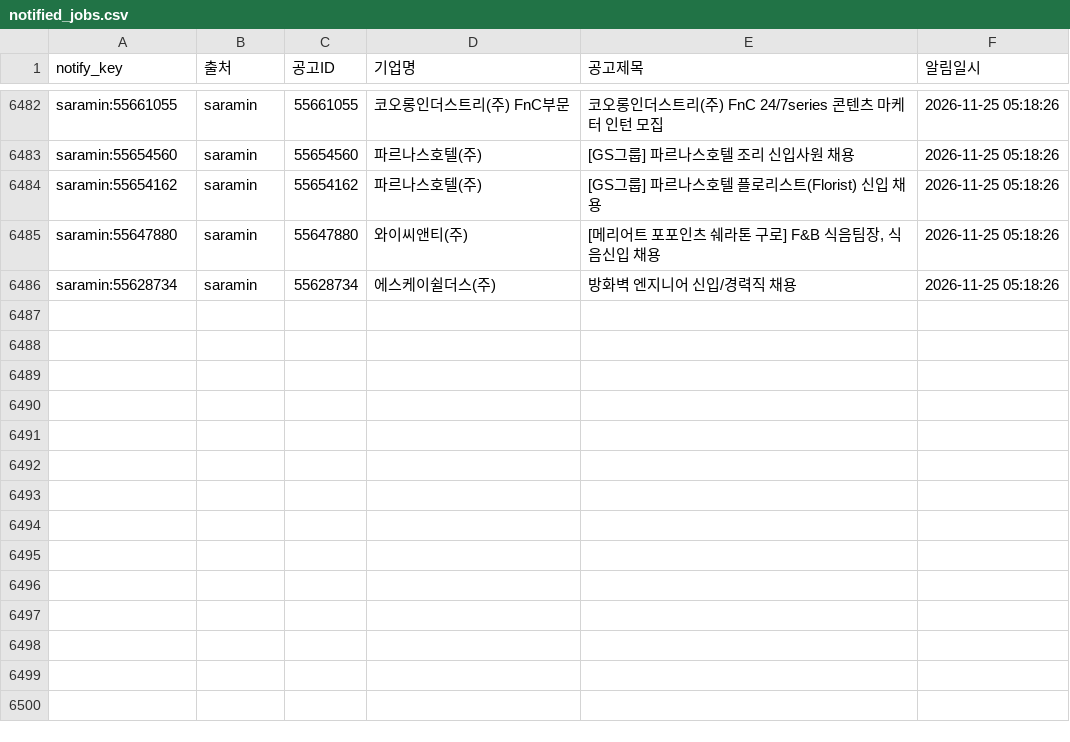
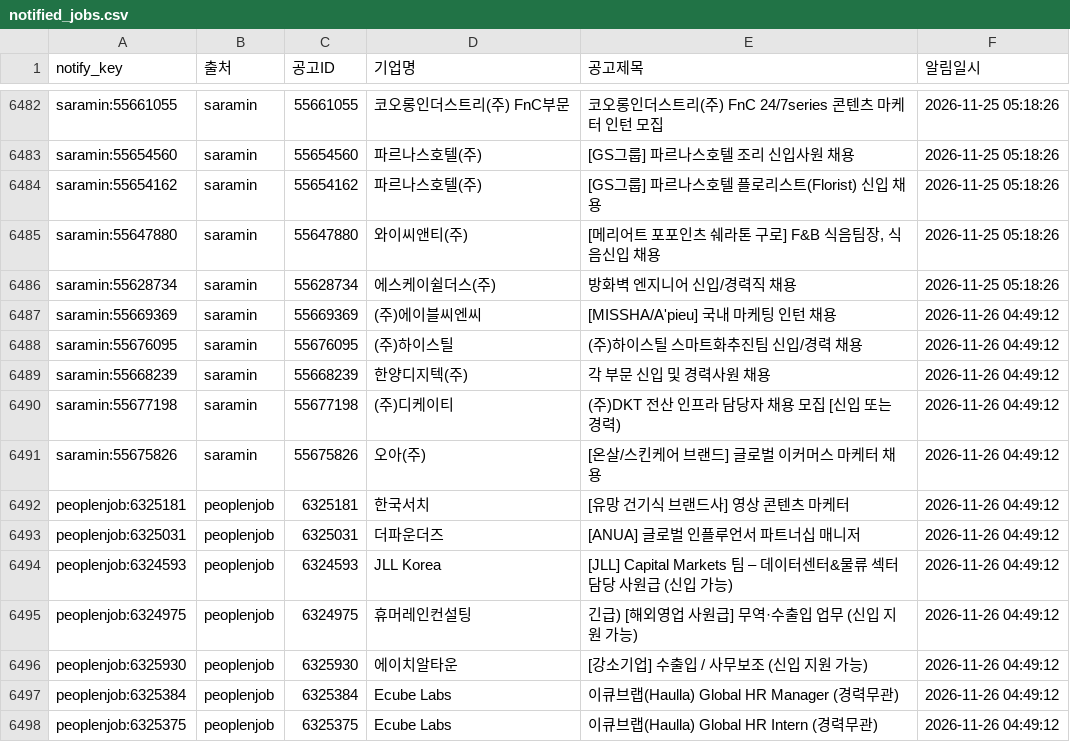
Before and after one commit to djgeum/RunETF, a CSV file: .github/job.bot/notified_jobs.csv, drawn as a sheet; only a part is shown, gaps mark what is left out.

```diff
--- a/.github/job.bot/notified_jobs.csv
+++ b/.github/job.bot/notified_jobs.csv
@@ -6486 +6486,13 @@ saramin:55647880,saramin,55647880,와이씨앤티(주),"[메리어트 포포인
 saramin:55628734,saramin,55628734,에스케이쉴더스(주),방화벽 엔지니어 신입/경력직 채용,2026-11-25 05:18:26
+saramin:55669369,saramin,55669369,(주)에이블씨엔씨,[MISSHA/A'pieu] 국내 마케팅 인턴 채용,2026-11-26 04:49:12
+saramin:55676095,saramin,55676095,(주)하이스틸,(주)하이스틸 스마트화추진팀 신입/경력 채용,2026-11-26 04:49:12
+saramin:55668239,saramin,55668239,한양디지텍(주),각 부문 신입 및 경력사원 채용,2026-11-26 04:49:12
+saramin:55677198,saramin,55677198,(주)디케이티,(주)DKT 전산 인프라 담당자 채용 모집 [신입 또는 경력),2026-11-26 04:49:12
+saramin:55675826,saramin,55675826,오아(주),[온살/스킨케어 브랜드] 글로벌 이커머스 마케터 채용,2026-11-26 04:49:12
+peoplenjob:6325181,peoplenjob,6325181,한국서치,[유망 건기식 브랜드사] 영상 콘텐츠 마케터,2026-11-26 04:49:12
+peoplenjob:6325031,peoplenjob,6325031,더파운더즈,[ANUA] 글로벌 인플루언서 파트너십 매니저,2026-11-26 04:49:12
+peoplenjob:6324593,peoplenjob,6324593,JLL Korea,[JLL] Capital Markets 팀 – 데이터센터&물류 섹터 담당 사원급 (신입 가능),2026-11-26 04:49:12
+peoplenjob:6324975,peoplenjob,6324975,휴머레인컨설팅,긴급) [해외영업 사원급] 무역·수출입 업무 (신입 지원 가능),2026-11-26 04:49:12
+peoplenjob:6325930,peoplenjob,6325930,에이치알타운,[강소기업] 수출입 / 사무보조 (신입 지원 가능),2026-11-26 04:49:12
+peoplenjob:6325384,peoplenjob,6325384,Ecube Labs,이큐브랩(Haulla) Global HR Manager (경력무관),2026-11-26 04:49:12
+peoplenjob:6325375,peoplenjob,6325375,Ecube Labs,이큐브랩(Haulla) Global HR Intern (경력무관),2026-11-26 04:49:12
```
Also changed, not shown: .github/job.bot/jobkorea_list.csv, .github/job.bot/peoplenjob_main.csv, 4 other files.
